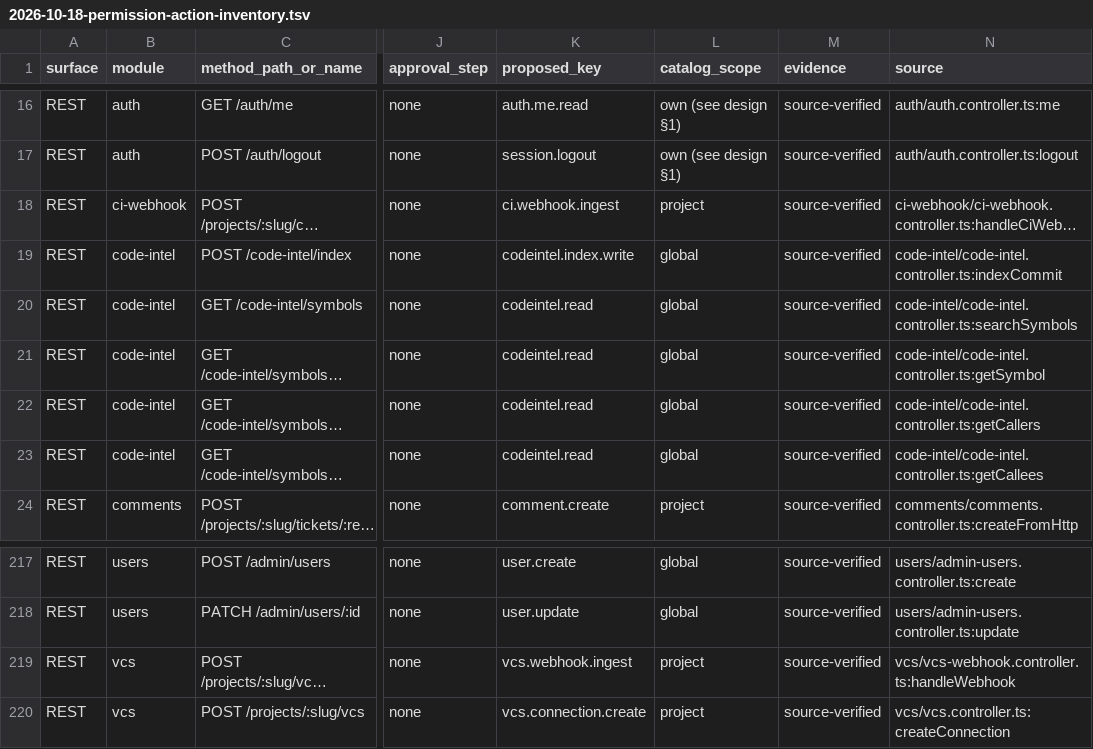
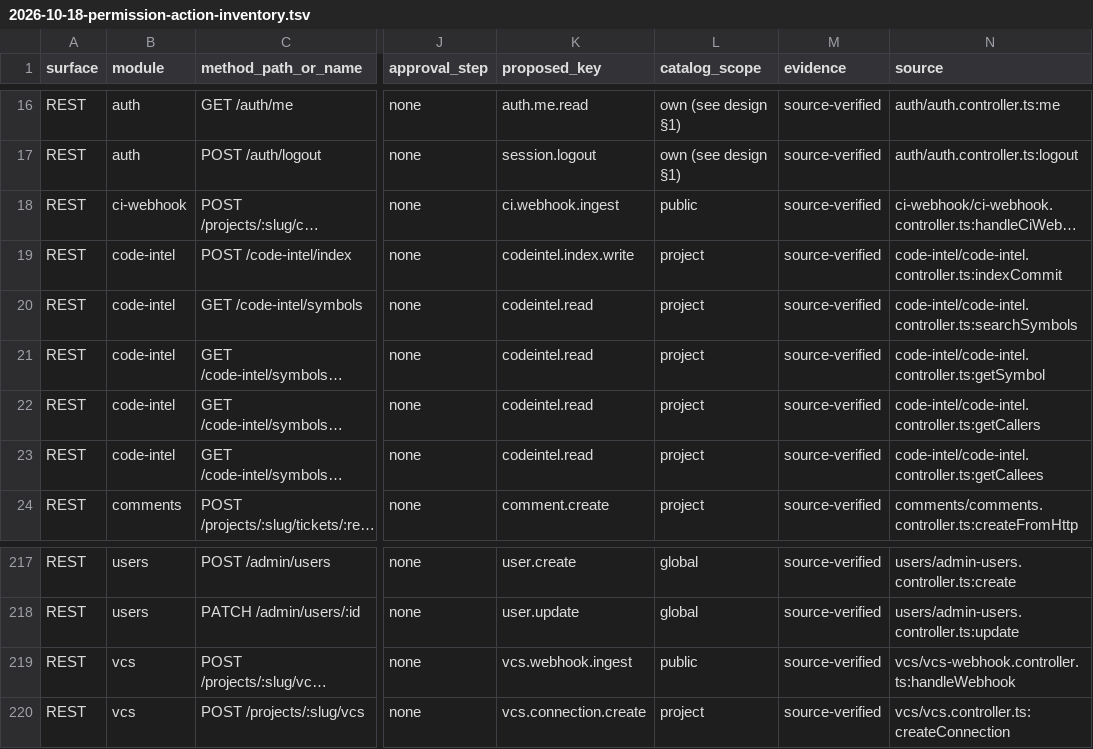
Before and after one commit to nathapp-io/koda, a TSV file: docs/superpowers/specs/2026-10-18-permission-action-inventory.tsv, drawn as a sheet; only a part is shown, gaps mark what is left out; long unchanged cells end in …; the diff names each change by its address in the sheet, - before the commit and + after, or states it on an @@ line.

Commit message:
feat(permissions-p1-enforce-integrations): 6 stories (nax workflow) (#316)
* docs(permissions): enforce-integrations spec (P1f)

* chore(nax): enforce-integrations PRD (native-codex plan)

* docs(nax): enforce-integrations PRD fidelity report (phase 9 PASS)

* feat(api): scope integration permission keys and support body slugs

* chore(permissions-p1-enforce-integrations): progress US-001 passed

* feat(api): enforce code intel permission keys

* test(api): cover code intel permission bindings over HTTP

* chore(permissions-p1-enforce-integrations): progress US-002 passed

* feat(api): enforce context route permission keys

* test(api): cover context permission routes over HTTP

* chore(permissions-p1-enforce-integrations): progress US-003 passed

* feat: migrate VCS routes to permission keys

* fix: wire permission service in VCS controller tests

* test: restore integration VCS permission guard wiring

* test: cover VCS agent secret rotation permissions

* test(api): cover VCS binding-only HTTP permissions and fix duplicate import

* test(api): isolate VCS secret fixtures across shuffled cases

* chore(permissions-p1-enforce-integrations): progress US-004 passed

* feat(api): enforce webhook permission keys

* test(api): cover webhook permission routes

* chore(permissions-p1-enforce-integrations): progress US-005 passed

* feat(api): enforce permission keys on skill routes

* test(api): cover skill permission bindings and restore context params

* chore(permissions-p1-enforce-integrations): progress US-006 passed

* chore(permissions-p1-enforce-integrations): auto-commit after run-summary session

* fix(api): address integration permission review findings

* fix(api): keep project conflict HTTP harness on a dedicated listener

* chore(permissions-p1-enforce-integrations): advisor decisions

```diff
--- a/docs/superpowers/specs/2026-10-18-permission-action-inventory.tsv
+++ b/docs/superpowers/specs/2026-10-18-permission-action-inventory.tsv
-L18 (catalog_scope): project
+L18 (catalog_scope): public
-L19:L23 (catalog_scope): global
+L19:L23 (catalog_scope): project
-L219 (catalog_scope): project
+L219 (catalog_scope): public
```
Also changed, not shown: 48 other files.
